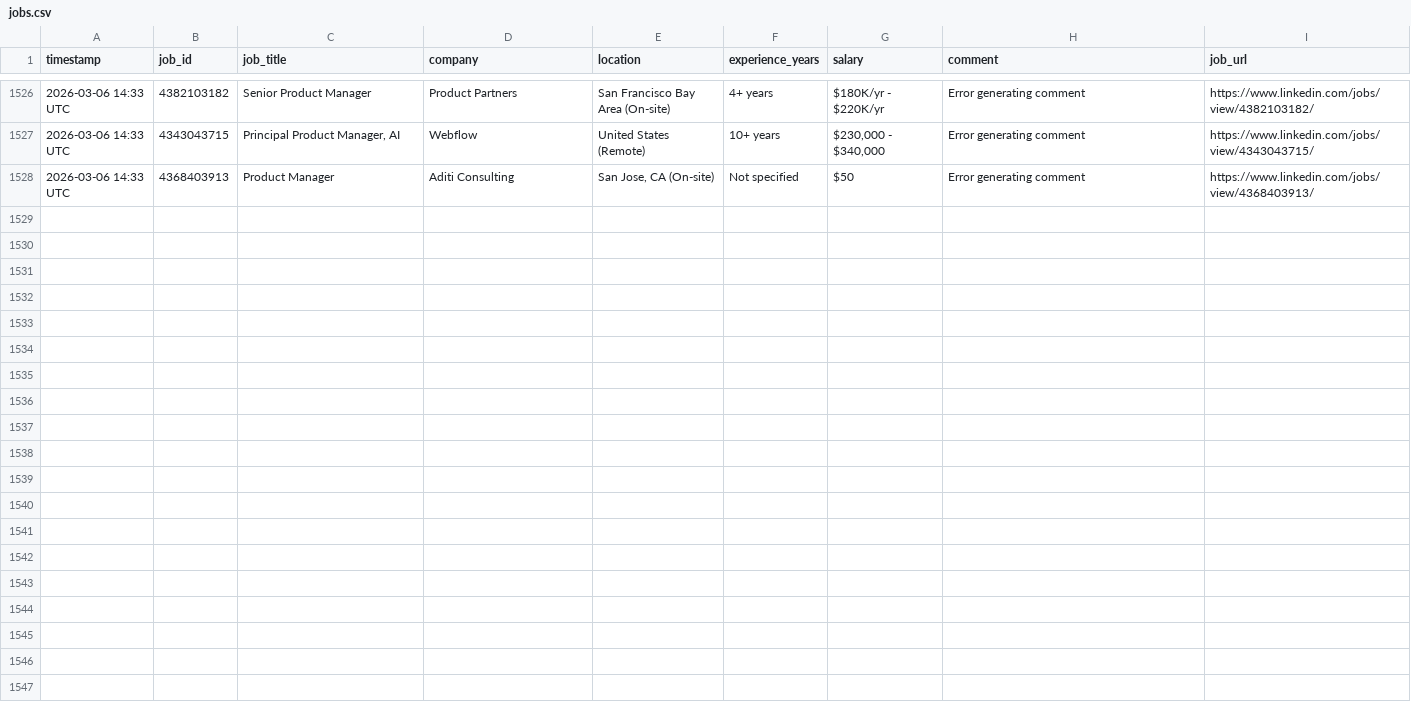
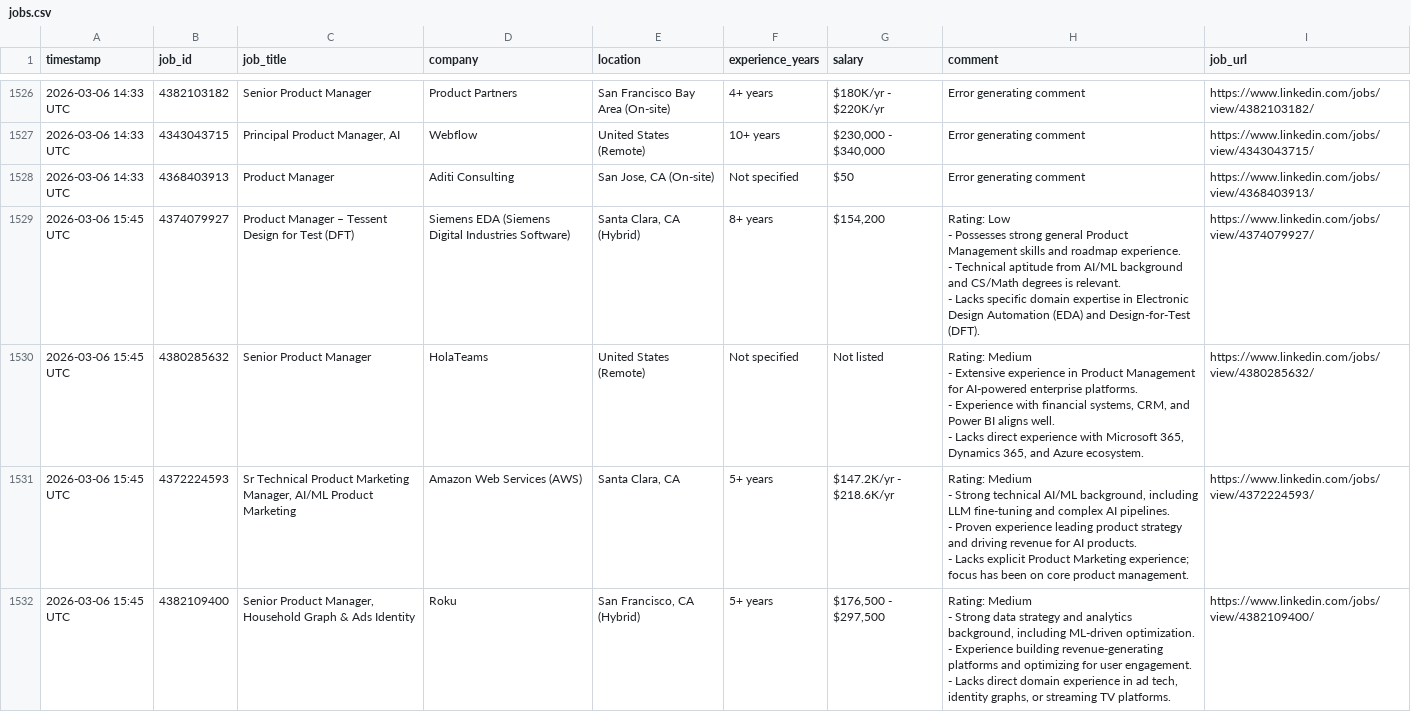
Before and after one commit to emmayisun/linkedin-job-tracker, a CSV file: jobs.csv, drawn as a sheet; only a part is shown, gaps mark what is left out; ↵ is a line break in a cell; the diff covers the shown part only; the diff names each change by its address in the sheet, - before the commit and + after, or states it on an @@ line.

```diff
--- a/jobs.csv
+++ b/jobs.csv
+row 1529: 2026-03-06 15:45 UTC | 4374079927 | Product Manager – Tessent Design for Test (DFT) | Siemens EDA (Siemens Digital Industries Software) | Santa Clara, CA (Hybrid) | 8+ years | $154,200 | Rating: Low ↵ - Possesses strong general Product Management skills and roadmap experience. ↵ - Technical aptitude from AI/ML background and CS/Math degrees is relevant. ↵ - Lacks specific domain expertise in Electronic Design Automation (EDA) and Design-for-Test (DFT). | https://www.linkedin.com/jobs/view/4374079927/
+row 1530: 2026-03-06 15:45 UTC | 4380285632 | Senior Product Manager | HolaTeams | United States (Remote) | Not specified | Not listed | Rating: Medium ↵ - Extensive experience in Product Management for AI-powered enterprise platforms. ↵ - Experience with financial systems, CRM, and Power BI aligns well. ↵ - Lacks direct experience with Microsoft 365, Dynamics 365, and Azure ecosystem. | https://www.linkedin.com/jobs/view/4380285632/
+row 1531: 2026-03-06 15:45 UTC | 4372224593 | Sr Technical Product Marketing Manager, AI/ML Product Marketing | Amazon Web Services (AWS) | Santa Clara, CA | 5+ years | $147.2K/yr - $218.6K/yr | Rating: Medium ↵ - Strong technical AI/ML background, including LLM fine-tuning and complex AI pipelines. ↵ - Proven experience leading product strategy and driving revenue for AI products. ↵ - Lacks explicit Product Marketing experience; focus has been on core product management. | https://www.linkedin.com/jobs/view/4372224593/
+row 1532: 2026-03-06 15:45 UTC | 4382109400 | Senior Product Manager, Household Graph & Ads Identity | Roku | San Francisco, CA (Hybrid) | 5+ years | $176,500 - $297,500 | Rating: Medium ↵ - Strong data strategy and analytics background, including ML-driven optimization. ↵ - Experience building revenue-generating platforms and optimizing for user engagement. ↵ - Lacks direct domain experience in ad tech, identity graphs, or streaming TV platforms. | https://www.linkedin.com/jobs/view/4382109400/
```
Also changed, not shown: 3 added rows elsewhere in this file.
